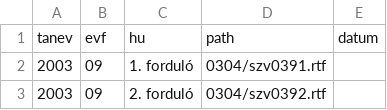
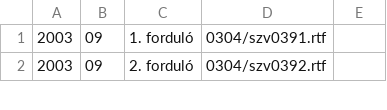
Before and after one commit to uzsolt/wpwmm4-uzsolt.hu, a CSV file: data/comp/math/szfvi.csv, drawn as a sheet; only a part is shown.

```diff
--- a/data/comp/math/szfvi.csv
+++ b/data/comp/math/szfvi.csv
@@ -1,2 +1 @@
-tanev,evf,hu,path,datum
 2003,09,"1. forduló","0304/szv0391.rtf"
```
Also changed, not shown: data/comp/math/aranyd.csv, data/comp/math/bolyai.csv, 9 other files.
